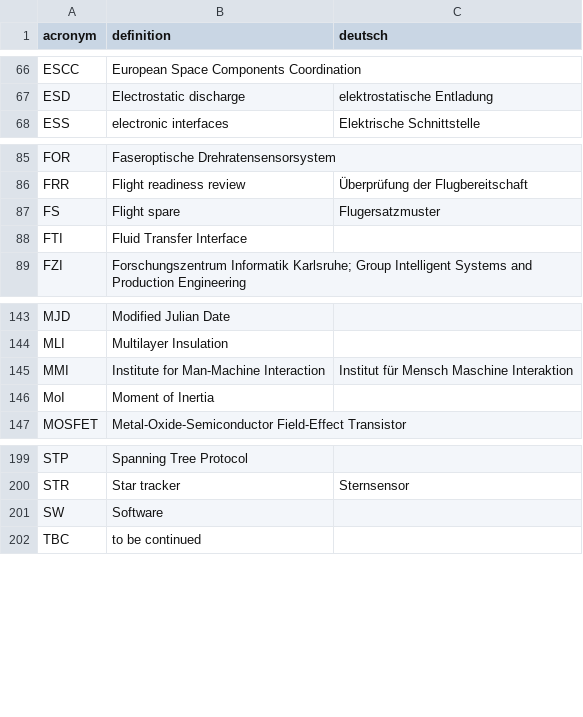
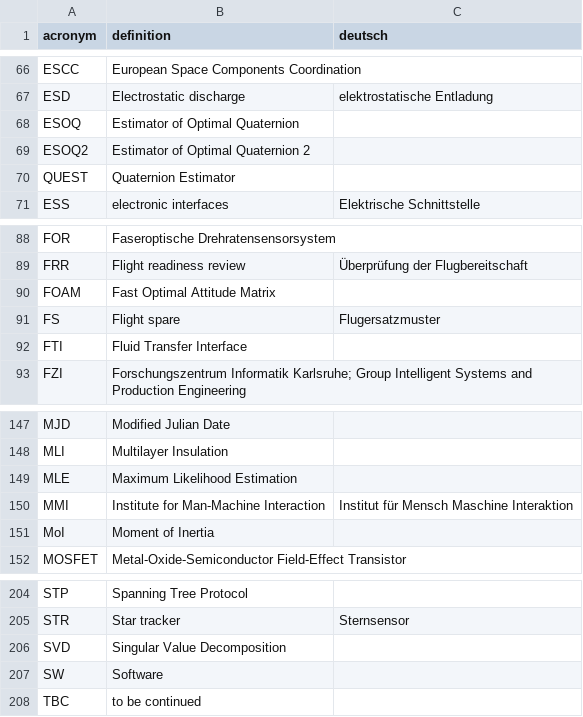
Before and after one commit to yeus/acrofinder, a CSV file: acronymlist.csv, drawn as a sheet; only a part is shown, gaps mark what is left out.

Commit message:
Update acronymlist.csv
more acronyms

```diff
--- a/acronymlist.csv
+++ b/acronymlist.csv
@@ -67,2 +67,5 @@ ESCC,European Space Components Coordination,
 ESD,Electrostatic discharge,elektrostatische Entladung
+ESOQ, Estimator of Optimal Quaternion
+ESOQ2, Estimator of Optimal Quaternion 2
+QUEST, Quaternion Estimator
 ESS,electronic interfaces,Elektrische Schnittstelle
@@ -86,2 +89,3 @@ FOR,Faseroptische Drehratensensorsystem,
 FRR,Flight readiness review,Überprüfung der Flugbereitschaft
+FOAM,Fast Optimal Attitude Matrix
 FS,Flight spare,Flugersatzmuster
@@ -144,2 +148,3 @@ MJD,Modified Julian Date,
 MLI,Multilayer Insulation,
+MLE,Maximum Likelihood Estimation
 MMI,Institute for Man-Machine Interaction,Institut für Mensch Maschine Interaktion
@@ -200,2 +205,3 @@ STP,Spanning Tree Protocol,
 STR,Star tracker,Sternsensor
+SVD, Singular Value Decomposition
 SW,Software,
```
